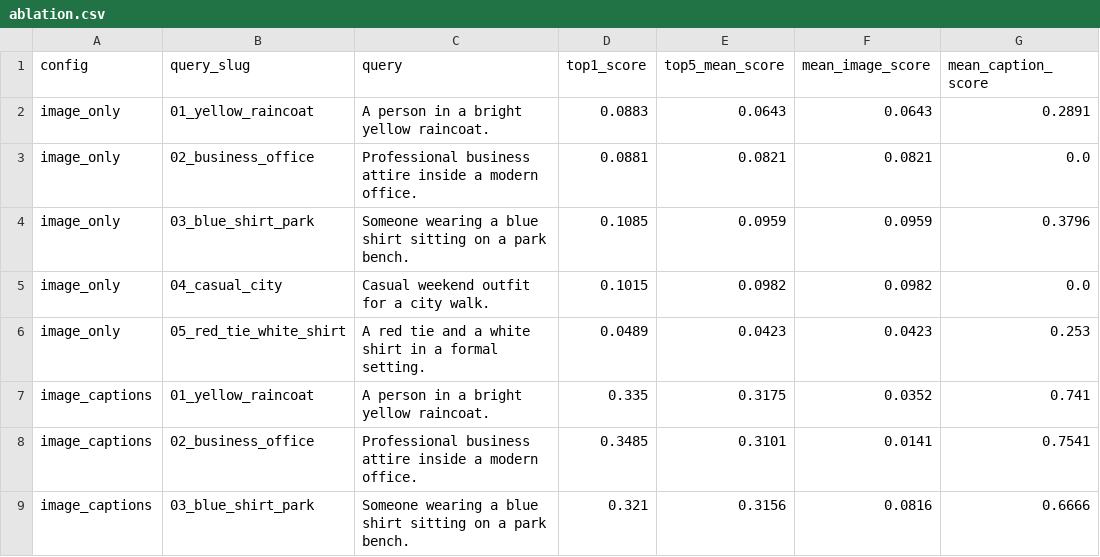
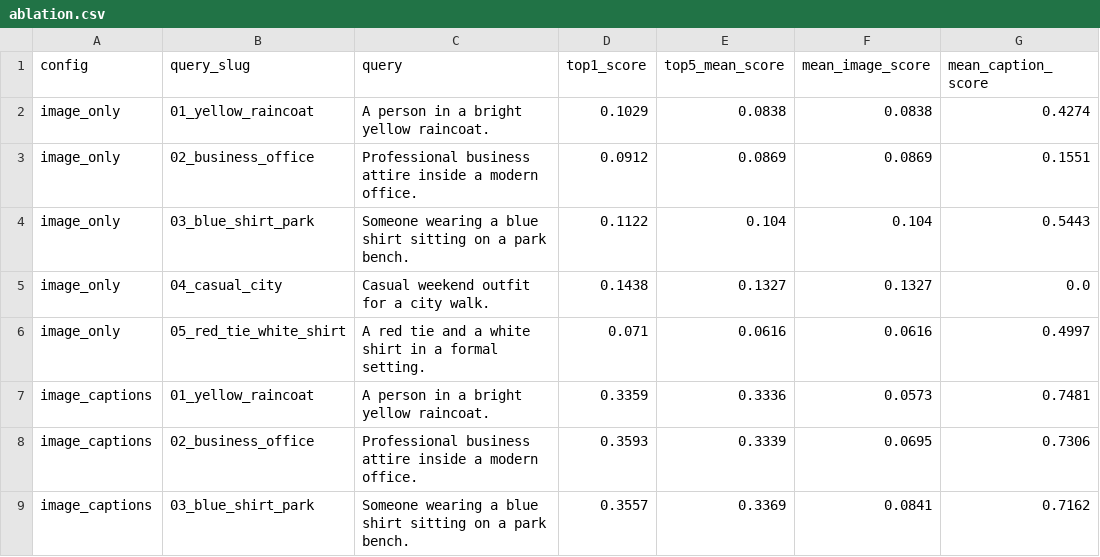
Before and after one commit to amanraj74/Glance-fashion-search, a CSV file: eval/results/ablation.csv, drawn as a sheet; only a part is shown; the diff covers the shown part only.

Commit message:
chore: refresh source, config, streamlit app, eval evidence; add reembed_captions helper

```diff
--- a/eval/results/ablation.csv
+++ b/eval/results/ablation.csv
@@ -1,9 +1,9 @@
 config,query_slug,query,top1_score,top5_mean_score,mean_image_score,mean_caption_score
-image_only,01_yellow_raincoat,A person in a bright yellow raincoat.,0.0883,0.0643,0.0643,0.2891
-image_only,02_business_office,Professional business attire inside a modern office.,0.0881,0.0821,0.0821,0.0
-image_only,03_blue_shirt_park,Someone wearing a blue shirt sitting on a park bench.,0.1085,0.0959,0.0959,0.3796
-image_only,04_casual_city,Casual weekend outfit for a city walk.,0.1015,0.0982,0.0982,0.0
-image_only,05_red_tie_white_shirt,A red tie and a white shirt in a formal setting.,0.0489,0.0423,0.0423,0.253
-image_captions,01_yellow_raincoat,A person in a bright yellow raincoat.,0.335,0.3175,0.0352,0.741
-image_captions,02_business_office,Professional business attire inside a modern office.,0.3485,0.3101,0.0141,0.7541
-image_captions,03_blue_shirt_park,Someone wearing a blue shirt sitting on a park bench.,0.321,0.3156,0.0816,0.6666
+image_only,01_yellow_raincoat,A person in a bright yellow raincoat.,0.1029,0.0838,0.0838,0.4274
+image_only,02_business_office,Professional business attire inside a modern office.,0.0912,0.0869,0.0869,0.1551
+image_only,03_blue_shirt_park,Someone wearing a blue shirt sitting on a park bench.,0.1122,0.104,0.104,0.5443
+image_only,04_casual_city,Casual weekend outfit for a city walk.,0.1438,0.1327,0.1327,0.0
+image_only,05_red_tie_white_shirt,A red tie and a white shirt in a formal setting.,0.071,0.0616,0.0616,0.4997
+image_captions,01_yellow_raincoat,A person in a bright yellow raincoat.,0.3359,0.3336,0.0573,0.7481
+image_captions,02_business_office,Professional business attire inside a modern office.,0.3593,0.3339,0.0695,0.7306
+image_captions,03_blue_shirt_park,Someone wearing a blue shirt sitting on a park bench.,0.3557,0.3369,0.0841,0.7162
```
Also changed, not shown: 25 edited cells elsewhere in this file, 17 other files.
